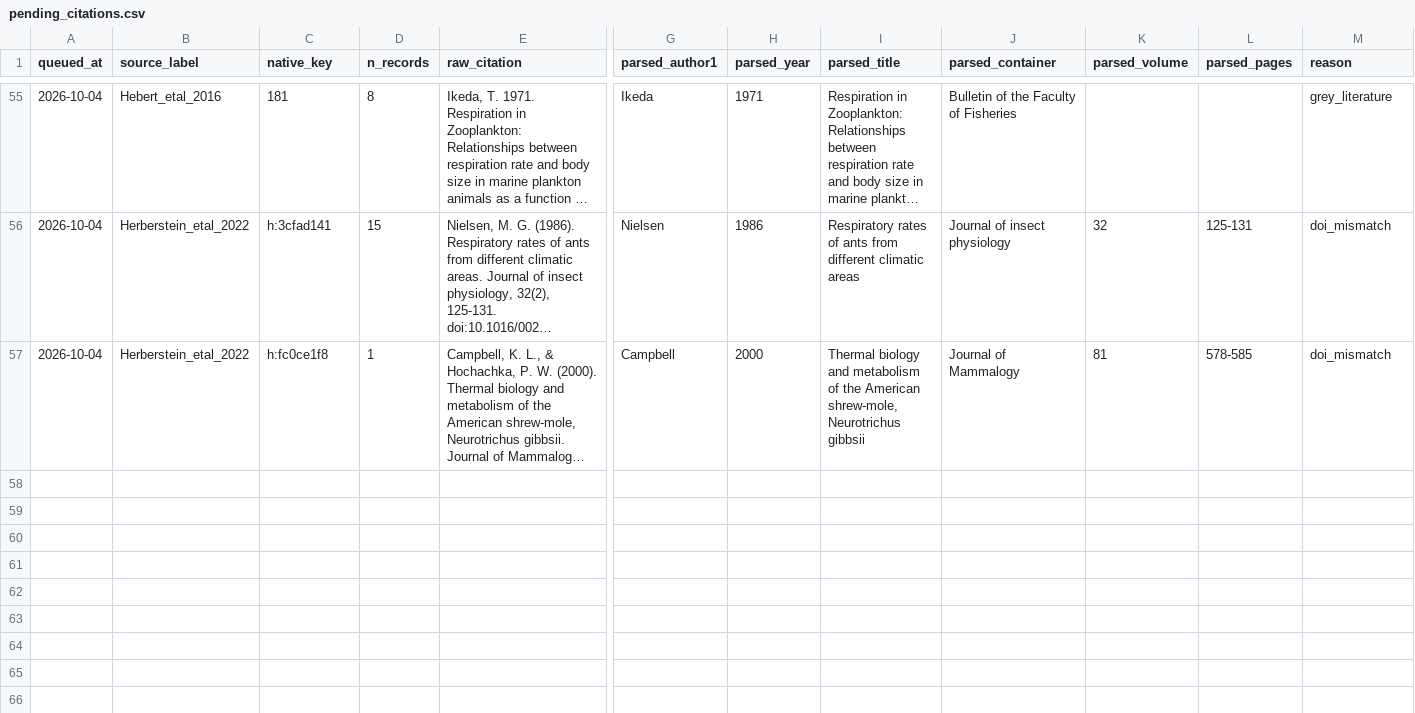
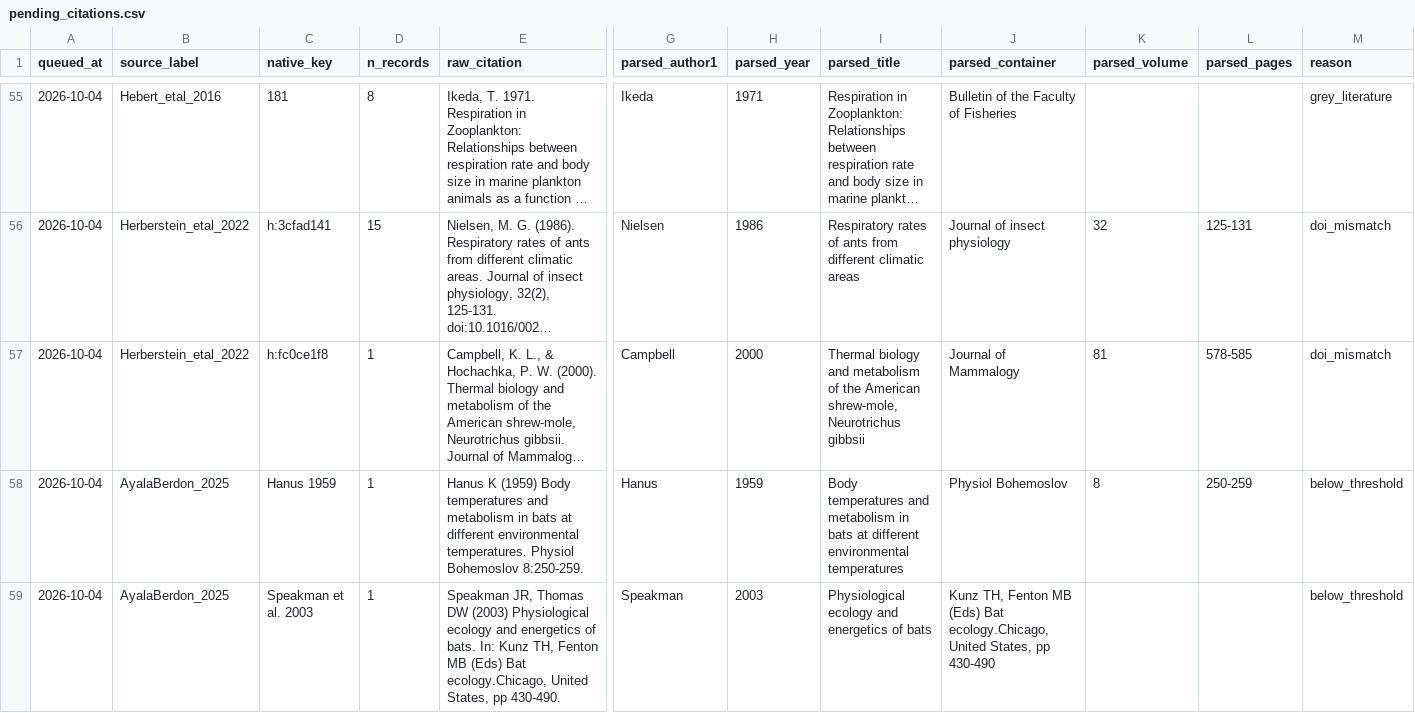
Before and after one commit to TaxonBodyMassML/TaxonBodyMass_DB, a CSV file: Bib/pending_citations.csv, drawn as a sheet; only a part is shown, gaps mark what is left out; long unchanged cells end in …; rows hold the shown columns only; the diff names each change by its address in the sheet, - before the commit and + after, or states it on an @@ line.

Commit message:
Verify the AyalaBerdon_2025 references and queue the uncertain ones (#71)
--init --verify --queue against Crossref and OpenAlex: certain 17, self 2
(This study; the authors' unpublished data), not_found 2 (Hanus 1959,
Physiol. Bohemoslov.; Speakman & Thomas 2003 book chapter), 1 key the
reference list lacks (McNab 1989); 2 rows queued.

```diff
--- a/Bib/pending_citations.csv
+++ b/Bib/pending_citations.csv
+row 58: 2026-10-04 | AyalaBerdon_2025 | Hanus 1959 | 1 | Hanus K (1959) Body temperatures and metabolism in bats at different environmental temperatures. Physiol Bohemoslov 8:250-259. | Hanus | 1959 | Body temperatures and metabolism in bats at different environmental temperatures | Physiol Bohemoslov | 8 | 250-259 | below_threshold
+row 59: 2026-10-04 | AyalaBerdon_2025 | Speakman et al. 2003 | 1 | Speakman JR, Thomas DW (2003) Physiological ecology and energetics of bats. In: Kunz TH, Fenton MB (Eds) Bat ecology.Chicago, United States, pp 430-490. | Speakman | 2003 | Physiological ecology and energetics of bats | Kunz TH, Fenton MB (Eds) Bat ecology.Chicago, United States, pp 430-490 |  |  | below_threshold
```
Also changed, not shown: 2 other files.
